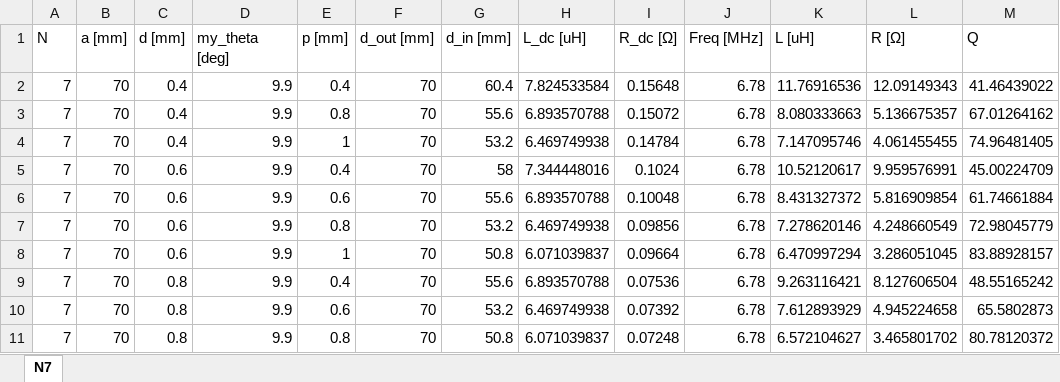
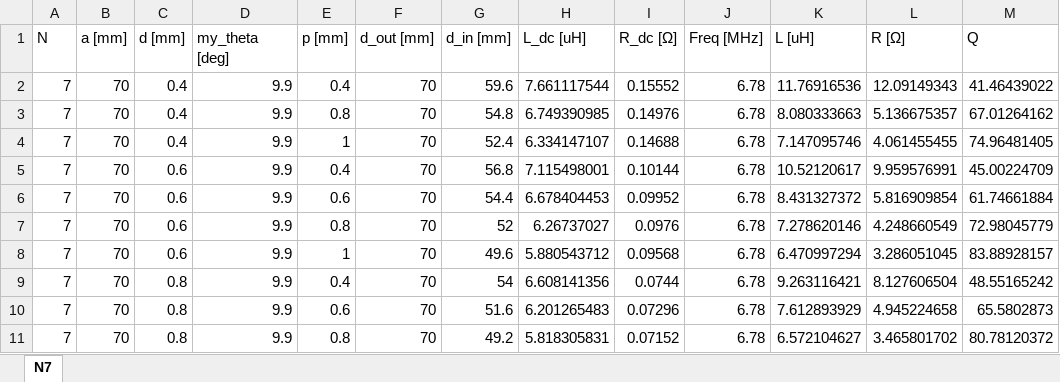
Before and after one commit to Wyao68/diploma_project, an Excel workbook: coils_model/data/N7.xlsx, sheet N7, drawn as a sheet; only a part is shown; values as stored, in another font and other column widths than the file's, no borders; conditional formats not drawn; the diff covers the shown part only; the diff names each change by its address in the sheet, - before the commit and + after, or states it on an @@ line.

```diff
--- a/coils_model/data/N7.xlsx (sheet N7)
+++ b/coils_model/data/N7.xlsx (sheet N7)
-G2 (d_in [mm]): 60.4
+G2 (d_in [mm]): 59.6
-H2 (L_dc [uH]): 7.824533584
+H2 (L_dc [uH]): 7.661117544
-I2 (R_dc [Ω]): 0.15648
+I2 (R_dc [Ω]): 0.15552
-G3 (d_in [mm]): 55.6
+G3 (d_in [mm]): 54.8
-H3 (L_dc [uH]): 6.893570788
+H3 (L_dc [uH]): 6.749390985
-I3 (R_dc [Ω]): 0.15072
+I3 (R_dc [Ω]): 0.14976
-G4 (d_in [mm]): 53.2
+G4 (d_in [mm]): 52.4
-H4 (L_dc [uH]): 6.469749938
+H4 (L_dc [uH]): 6.334147107
-I4 (R_dc [Ω]): 0.14784
+I4 (R_dc [Ω]): 0.14688
-G5 (d_in [mm]): 58
+G5 (d_in [mm]): 56.8
-H5 (L_dc [uH]): 7.344448016
+H5 (L_dc [uH]): 7.115498001
-I5 (R_dc [Ω]): 0.1024
+I5 (R_dc [Ω]): 0.10144
-G6 (d_in [mm]): 55.6
+G6 (d_in [mm]): 54.4
-H6 (L_dc [uH]): 6.893570788
+H6 (L_dc [uH]): 6.678404453
-I6 (R_dc [Ω]): 0.10048
+I6 (R_dc [Ω]): 0.09952
-G7 (d_in [mm]): 53.2
+G7 (d_in [mm]): 52
-H7 (L_dc [uH]): 6.469749938
+H7 (L_dc [uH]): 6.26737027
-I7 (R_dc [Ω]): 0.09856
+I7 (R_dc [Ω]): 0.0976
-G8 (d_in [mm]): 50.8
+G8 (d_in [mm]): 49.6
-H8 (L_dc [uH]): 6.071039837
+H8 (L_dc [uH]): 5.880543712
-I8 (R_dc [Ω]): 0.09664
+I8 (R_dc [Ω]): 0.09568
-G9 (d_in [mm]): 55.6
+G9 (d_in [mm]): 54
-H9 (L_dc [uH]): 6.893570788
+H9 (L_dc [uH]): 6.608141356
-I9 (R_dc [Ω]): 0.07536
+I9 (R_dc [Ω]): 0.0744
-G10 (d_in [mm]): 53.2
+G10 (d_in [mm]): 51.6
-H10 (L_dc [uH]): 6.469749938
+H10 (L_dc [uH]): 6.201265483
-I10 (R_dc [Ω]): 0.07392
+I10 (R_dc [Ω]): 0.07296
-G11 (d_in [mm]): 50.8
+G11 (d_in [mm]): 49.2
-H11 (L_dc [uH]): 6.071039837
+H11 (L_dc [uH]): 5.818305831
-I11 (R_dc [Ω]): 0.07248
+I11 (R_dc [Ω]): 0.07152
```
Also changed, not shown: 1170 edited cells elsewhere in this sheet, coils_model/data/N2.xlsx, coils_model/data/N3.xlsx, 12 other files.
